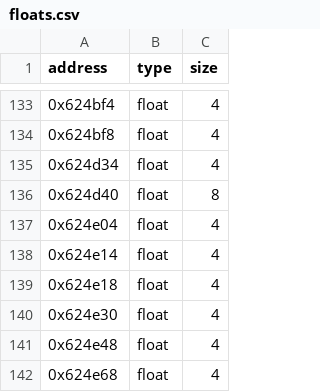
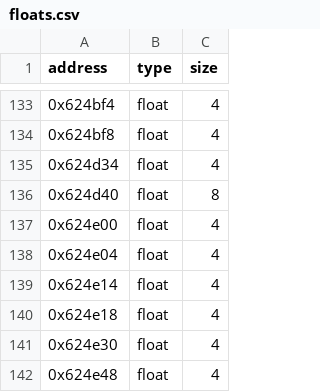
Before and after one commit to Marvisak/mafia-re, a CSV file: game/floats.csv, drawn as a sheet; only a part is shown, gaps mark what is left out; the shorter side is filled out with more unchanged rows.

```diff
--- a/game/floats.csv
+++ b/game/floats.csv
@@ -136,2 +136,3 @@ address|type|size
 0x624d40|float|8
+0x624e00|float|4
 0x624e04|float|4
```
Also changed, not shown: 26 other files.
